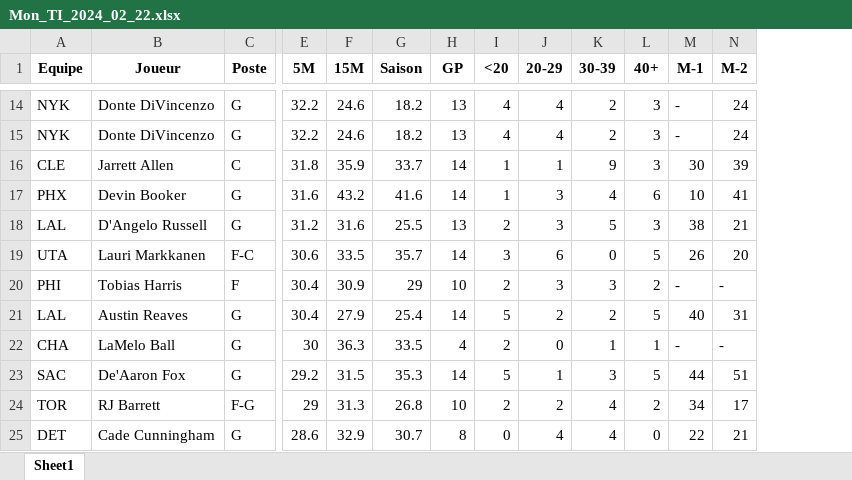
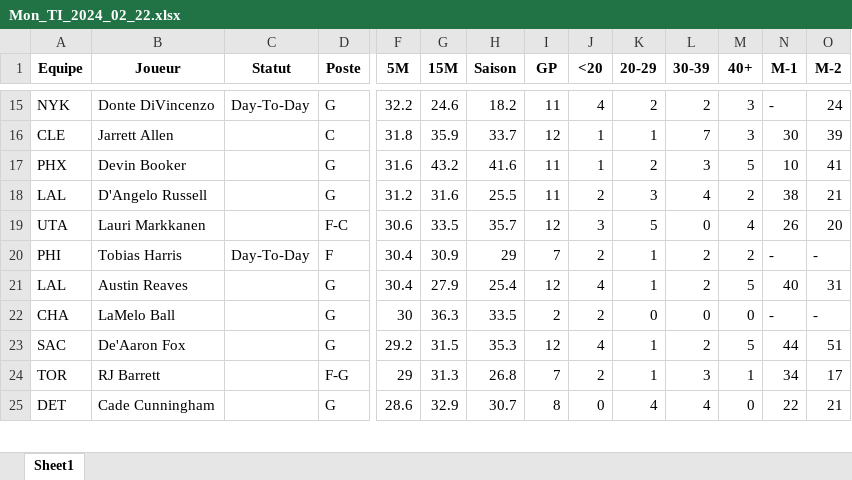
Before and after one commit to Magic-R-1/Python_TTFL, an Excel workbook: Excel/TI/Mon_TI_2024_02_22.xlsx, sheet Sheet1, drawn as a sheet; only a part is shown, gaps mark what is left out; values as stored, in another font and other column widths than the file's, no borders; removed rows and columns are numbered as before the commit, all else as after; rows hold the shown columns only; the diff covers the shown part only; the diff names each change by its address in the sheet, - before the commit and + after, or states it on an @@ line.

```diff
--- a/Excel/TI/Mon_TI_2024_02_22.xlsx (sheet Sheet1)
+++ b/Excel/TI/Mon_TI_2024_02_22.xlsx (sheet Sheet1)
+column C (Statut), rows 15-20: Day-To-Day |  |  |  |  | Day-To-Day
-I15 (GP): 13
+I15 (GP): 11
-K15 (20-29): 4
+K15 (20-29): 2
-row 15: NYK | Donte DiVincenzo | G | 32.2 | 24.6 | 18.2 | 13 | 4 | 4 | 2 | 3 | - | 24
-I16 (GP): 14
+I16 (GP): 12
-L16 (30-39): 9
+L16 (30-39): 7
-I17 (GP): 14
+I17 (GP): 11
-K17 (20-29): 3
+K17 (20-29): 2
-L17 (30-39): 4
+L17 (30-39): 3
-M17 (40+): 6
+M17 (40+): 5
-I18 (GP): 13
+I18 (GP): 11
-L18 (30-39): 5
+L18 (30-39): 4
-M18 (40+): 3
+M18 (40+): 2
-I19 (GP): 14
+I19 (GP): 12
-K19 (20-29): 6
+K19 (20-29): 5
-M19 (40+): 5
+M19 (40+): 4
-I20 (GP): 10
+I20 (GP): 7
-K20 (20-29): 3
+K20 (20-29): 1
-L20 (30-39): 3
+L20 (30-39): 2
-I21 (GP): 14
+I21 (GP): 12
-J21 (<20): 5
+J21 (<20): 4
-K21 (20-29): 2
+K21 (20-29): 1
-I22 (GP): 4
+I22 (GP): 2
-L22 (30-39): 1
+L22 (30-39): 0
-M22 (40+): 1
+M22 (40+): 0
-I23 (GP): 14
+I23 (GP): 12
-J23 (<20): 5
+J23 (<20): 4
-L23 (30-39): 3
+L23 (30-39): 2
-I24 (GP): 10
+I24 (GP): 7
-K24 (20-29): 2
+K24 (20-29): 1
-L24 (30-39): 4
+L24 (30-39): 3
-M24 (40+): 2
+M24 (40+): 1
```
Also changed, not shown: 1 added row and 58 edited cells elsewhere in this sheet, 9 other files.
